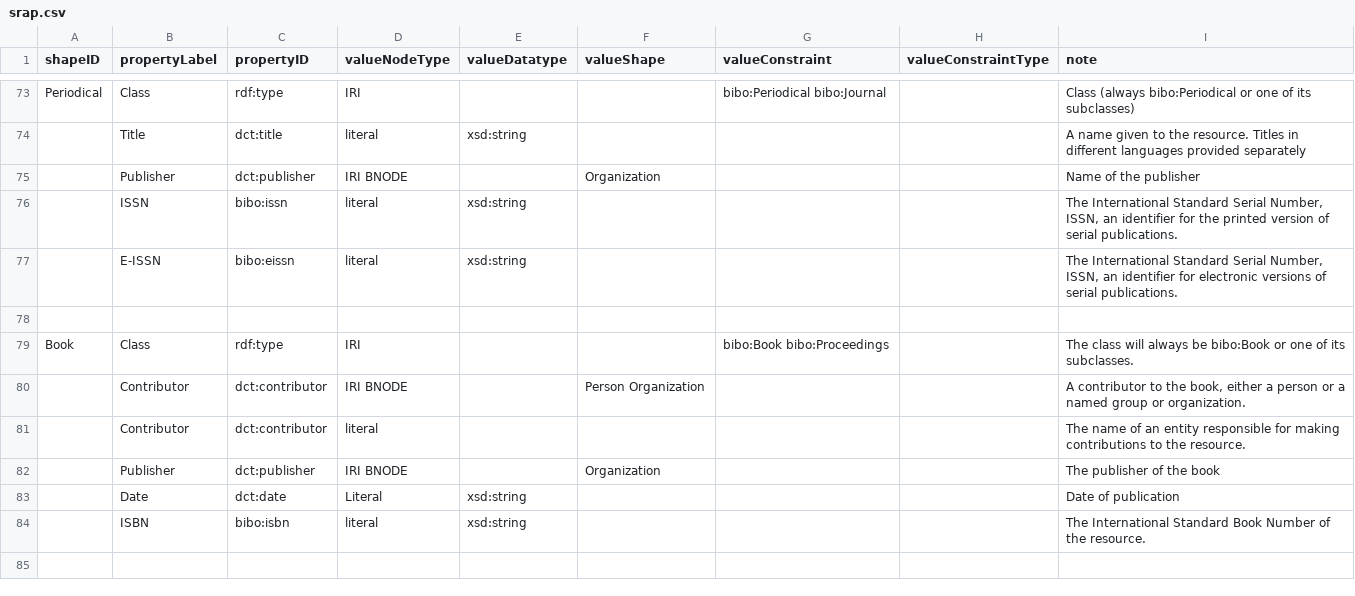
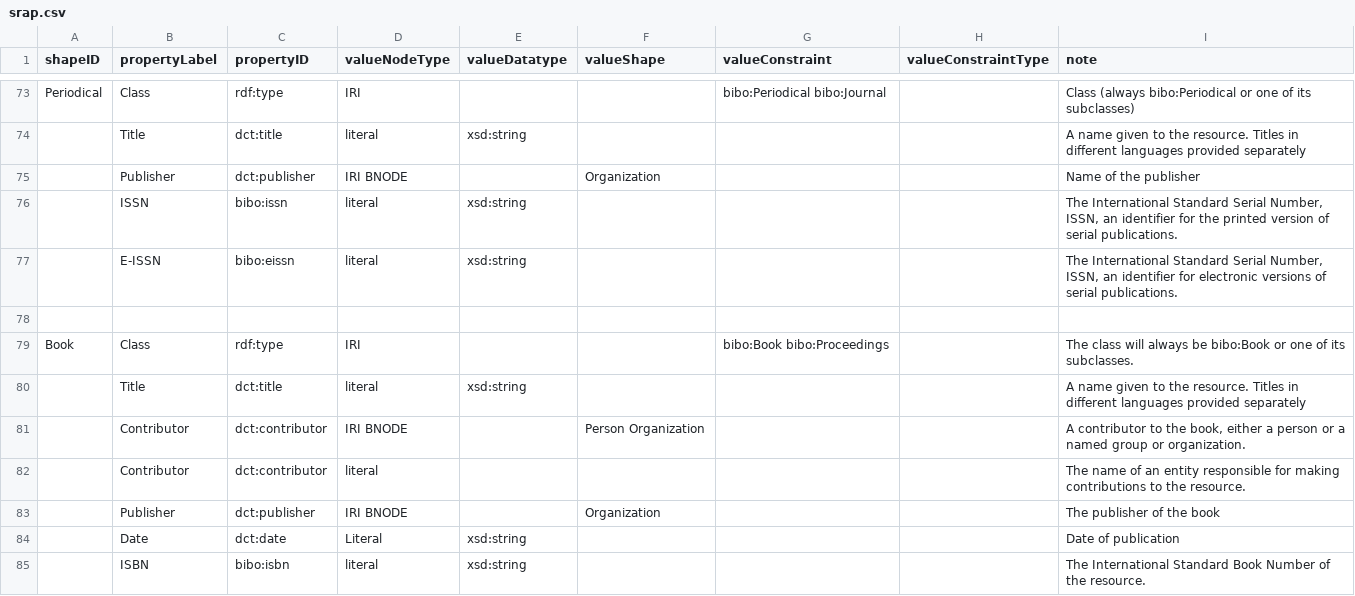
Before and after one commit to dcmi/dc-srap, a CSV file: docs/srap.csv, drawn as a sheet; only a part is shown, gaps mark what is left out.

Commit message:
Add Title property to Book shape (oops, we missed it earlier)

```diff
--- a/docs/srap.csv
+++ b/docs/srap.csv
@@ -79,2 +79,3 @@ Periodical,Class,rdf:type,IRI,,,bibo:Periodical bibo:Journal,,Class (always bibo
 Book,Class,rdf:type,IRI,,,bibo:Book bibo:Proceedings,,The class will always be bibo:Book or one of its subclasses.
+,Title,dct:title,literal,xsd:string,,,,A name given to the resource. Titles in different languages provided separately
 ,Contributor,dct:contributor,IRI BNODE,,Person Organization,,,"A contributor to the book, either a person or a named group or organization."
```
